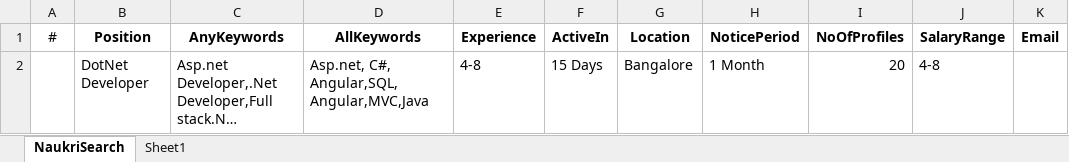
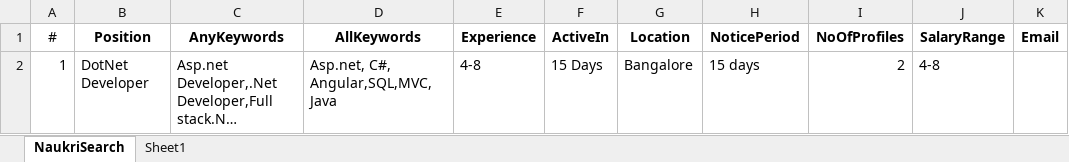
Before and after one commit to sunsiva/RPA-UiPath, an Excel workbook: Naukri_REFramework/Result/NaukriSearch.xlsx, sheet NaukriSearch, drawn as a sheet; long unchanged cells end in …; values as stored, in another font and other column widths than the file's, no borders; the diff names each change by its address in the sheet, - before the commit and + after, or states it on an @@ line.

```diff
--- a/Naukri_REFramework/Result/NaukriSearch.xlsx (sheet NaukriSearch)
+++ b/Naukri_REFramework/Result/NaukriSearch.xlsx (sheet NaukriSearch)
-A2 (#): (empty)
+A2 (#): 1
-D2 (AllKeywords): Asp.net, C#, Angular,SQL,Angular,MVC,Java
+D2 (AllKeywords): Asp.net, C#, Angular,SQL,MVC,Java
-H2 (NoticePeriod): 1 Month
+H2 (NoticePeriod): 15 days
-I2 (NoOfProfiles): 20
+I2 (NoOfProfiles): 2
```
Also changed, not shown: Naukri_REFramework/Data/Config.xlsx, 17 other files.
